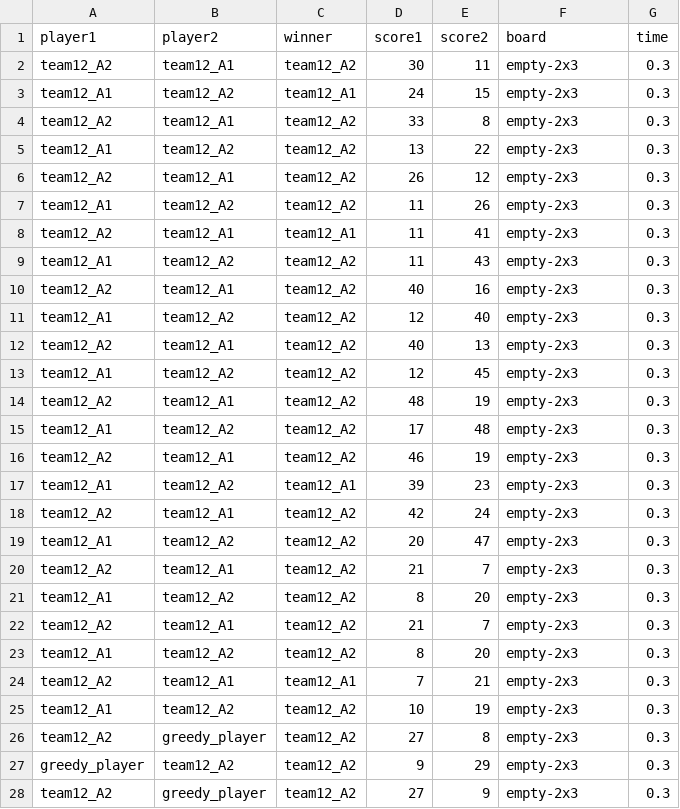
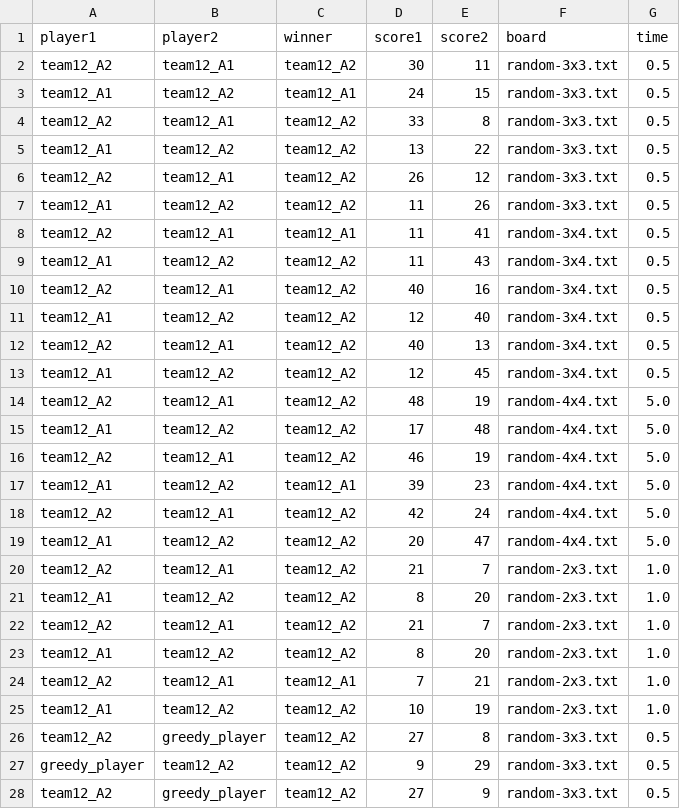
Before and after one commit to HaGeza/SudokuAgents, a CSV file: csvs/perf_new.csv, drawn as a sheet; only a part is shown; the diff covers the shown part only.

```diff
--- a/csvs/perf_new.csv
+++ b/csvs/perf_new.csv
@@ -1,28 +1,55 @@
 player1,player2,winner,score1,score2,board,time
-team12_A2,team12_A1,team12_A2,30,11,empty-2x3,0.3
-team12_A1,team12_A2,team12_A1,24,15,empty-2x3,0.3
-team12_A2,team12_A1,team12_A2,33,8,empty-2x3,0.3
-team12_A1,team12_A2,team12_A2,13,22,empty-2x3,0.3
-team12_A2,team12_A1,team12_A2,26,12,empty-2x3,0.3
-team12_A1,team12_A2,team12_A2,11,26,empty-2x3,0.3
-team12_A2,team12_A1,team12_A1,11,41,empty-2x3,0.3
-team12_A1,team12_A2,team12_A2,11,43,empty-2x3,0.3
-team12_A2,team12_A1,team12_A2,40,16,empty-2x3,0.3
-team12_A1,team12_A2,team12_A2,12,40,empty-2x3,0.3
-team12_A2,team12_A1,team12_A2,40,13,empty-2x3,0.3
-team12_A1,team12_A2,team12_A2,12,45,empty-2x3,0.3
-team12_A2,team12_A1,team12_A2,48,19,empty-2x3,0.3
-team12_A1,team12_A2,team12_A2,17,48,empty-2x3,0.3
-team12_A2,team12_A1,team12_A2,46,19,empty-2x3,0.3
-team12_A1,team12_A2,team12_A1,39,23,empty-2x3,0.3
-team12_A2,team12_A1,team12_A2,42,24,empty-2x3,0.3
-team12_A1,team12_A2,team12_A2,20,47,empty-2x3,0.3
-team12_A2,team12_A1,team12_A2,21,7,empty-2x3,0.3
-team12_A1,team12_A2,team12_A2,8,20,empty-2x3,0.3
-team12_A2,team12_A1,team12_A2,21,7,empty-2x3,0.3
-team12_A1,team12_A2,team12_A2,8,20,empty-2x3,0.3
-team12_A2,team12_A1,team12_A1,7,21,empty-2x3,0.3
-team12_A1,team12_A2,team12_A2,10,19,empty-2x3,0.3
-team12_A2,greedy_player,team12_A2,27,8,empty-2x3,0.3
-greedy_player,team12_A2,team12_A2,9,29,empty-2x3,0.3
-team12_A2,greedy_player,team12_A2,27,9,empty-2x3,0.3
+team12_A2,team12_A1,team12_A2,30,11,"random-3x3.txt
+",0.5
+team12_A1,team12_A2,team12_A1,24,15,"random-3x3.txt
+",0.5
+team12_A2,team12_A1,team12_A2,33,8,"random-3x3.txt
+",0.5
+team12_A1,team12_A2,team12_A2,13,22,"random-3x3.txt
+",0.5
+team12_A2,team12_A1,team12_A2,26,12,"random-3x3.txt
+",0.5
+team12_A1,team12_A2,team12_A2,11,26,"random-3x3.txt
+",0.5
+team12_A2,team12_A1,team12_A1,11,41,"random-3x4.txt
+",0.5
+team12_A1,team12_A2,team12_A2,11,43,"random-3x4.txt
+",0.5
+team12_A2,team12_A1,team12_A2,40,16,"random-3x4.txt
+",0.5
+team12_A1,team12_A2,team12_A2,12,40,"random-3x4.txt
+",0.5
+team12_A2,team12_A1,team12_A2,40,13,"random-3x4.txt
+",0.5
+team12_A1,team12_A2,team12_A2,12,45,"random-3x4.txt
+",0.5
+team12_A2,team12_A1,team12_A2,48,19,"random-4x4.txt
+",5.0
+team12_A1,team12_A2,team12_A2,17,48,"random-4x4.txt
+",5.0
+team12_A2,team12_A1,team12_A2,46,19,"random-4x4.txt
+",5.0
+team12_A1,team12_A2,team12_A1,39,23,"random-4x4.txt
+",5.0
+team12_A2,team12_A1,team12_A2,42,24,"random-4x4.txt
+",5.0
+team12_A1,team12_A2,team12_A2,20,47,"random-4x4.txt
+",5.0
+team12_A2,team12_A1,team12_A2,21,7,"random-2x3.txt
+",1.0
+team12_A1,team12_A2,team12_A2,8,20,"random-2x3.txt
+",1.0
+team12_A2,team12_A1,team12_A2,21,7,"random-2x3.txt
+",1.0
+team12_A1,team12_A2,team12_A2,8,20,"random-2x3.txt
+",1.0
+team12_A2,team12_A1,team12_A1,7,21,"random-2x3.txt
+",1.0
+team12_A1,team12_A2,team12_A2,10,19,"random-2x3.txt
+",1.0
+team12_A2,greedy_player,team12_A2,27,8,"random-3x3.txt
+",0.5
+greedy_player,team12_A2,team12_A2,9,29,"random-3x3.txt
+",0.5
+team12_A2,greedy_player,team12_A2,27,9,"random-3x3.txt
+",0.5
```
Also changed, not shown: 78 edited cells elsewhere in this file, csvs/perf_merged.csv, csvs/perf_merged_depth.csv, 4 other files.
